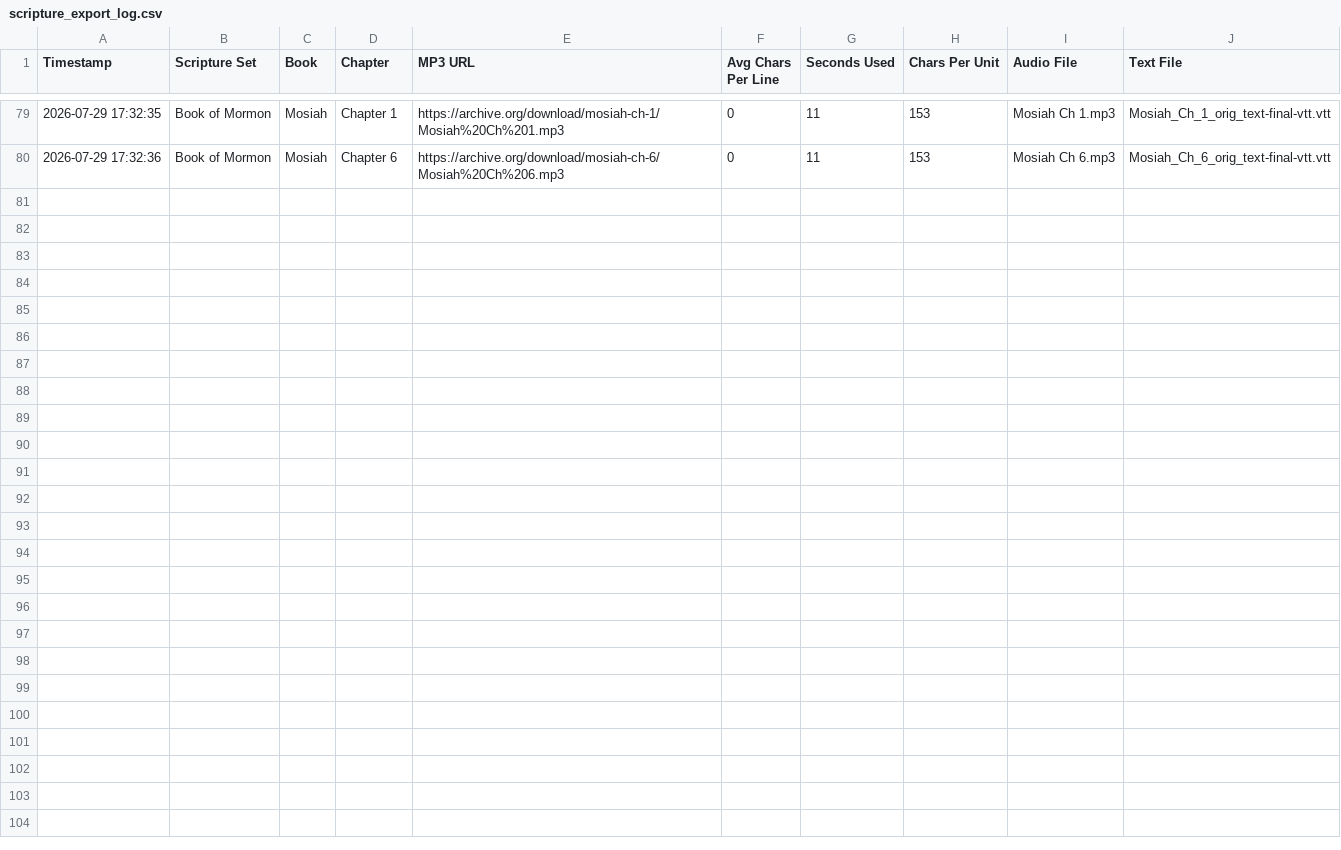
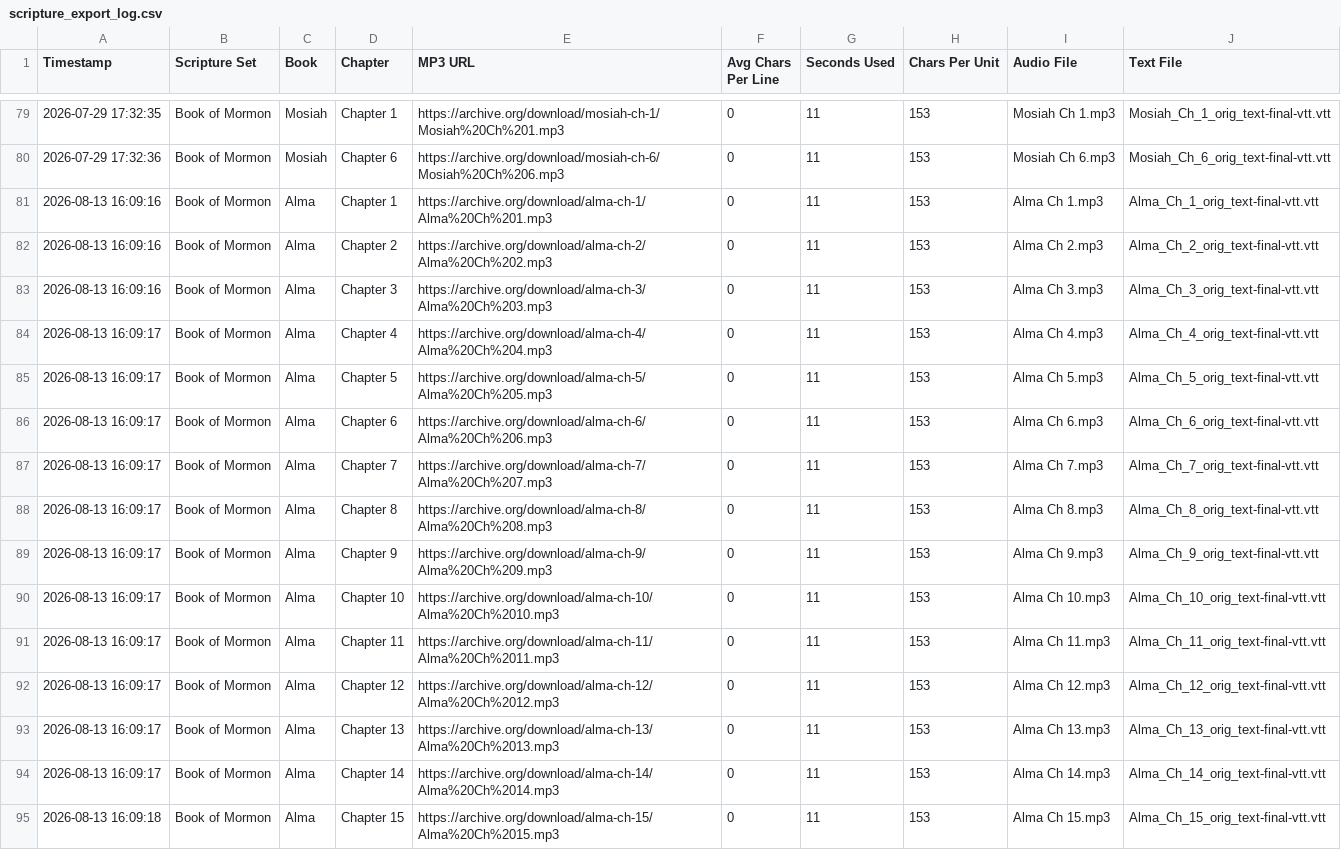
Before and after one commit to rexmarchant/scripture-reader, a CSV file: scripture_export_log.csv, drawn as a sheet; only a part is shown, gaps mark what is left out.

Commit message:
Add Alma chapters 1-15 (RCE): chapter pages, library, index, nav

```diff
--- a/scripture_export_log.csv
+++ b/scripture_export_log.csv
@@ -80 +80,16 @@
 "2026-07-29 17:32:36","Book of Mormon","Mosiah","Chapter 6","https://archive.org/download/mosiah-ch-6/Mosiah%20Ch%206.mp3","0","11","153","Mosiah Ch 6.mp3","Mosiah_Ch_6_orig_text-final-vtt.vtt"
+"2026-08-13 16:09:16","Book of Mormon","Alma","Chapter 1","https://archive.org/download/alma-ch-1/Alma%20Ch%201.mp3","0","11","153","Alma Ch 1.mp3","Alma_Ch_1_orig_text-final-vtt.vtt"
+"2026-08-13 16:09:16","Book of Mormon","Alma","Chapter 2","https://archive.org/download/alma-ch-2/Alma%20Ch%202.mp3","0","11","153","Alma Ch 2.mp3","Alma_Ch_2_orig_text-final-vtt.vtt"
+"2026-08-13 16:09:16","Book of Mormon","Alma","Chapter 3","https://archive.org/download/alma-ch-3/Alma%20Ch%203.mp3","0","11","153","Alma Ch 3.mp3","Alma_Ch_3_orig_text-final-vtt.vtt"
+"2026-08-13 16:09:17","Book of Mormon","Alma","Chapter 4","https://archive.org/download/alma-ch-4/Alma%20Ch%204.mp3","0","11","153","Alma Ch 4.mp3","Alma_Ch_4_orig_text-final-vtt.vtt"
+"2026-08-13 16:09:17","Book of Mormon","Alma","Chapter 5","https://archive.org/download/alma-ch-5/Alma%20Ch%205.mp3","0","11","153","Alma Ch 5.mp3","Alma_Ch_5_orig_text-final-vtt.vtt"
+"2026-08-13 16:09:17","Book of Mormon","Alma","Chapter 6","https://archive.org/download/alma-ch-6/Alma%20Ch%206.mp3","0","11","153","Alma Ch 6.mp3","Alma_Ch_6_orig_text-final-vtt.vtt"
+"2026-08-13 16:09:17","Book of Mormon","Alma","Chapter 7","https://archive.org/download/alma-ch-7/Alma%20Ch%207.mp3","0","11","153","Alma Ch 7.mp3","Alma_Ch_7_orig_text-final-vtt.vtt"
+"2026-08-13 16:09:17","Book of Mormon","Alma","Chapter 8","https://archive.org/download/alma-ch-8/Alma%20Ch%208.mp3","0","11","153","Alma Ch 8.mp3","Alma_Ch_8_orig_text-final-vtt.vtt"
+"2026-08-13 16:09:17","Book of Mormon","Alma","Chapter 9","https://archive.org/download/alma-ch-9/Alma%20Ch%209.mp3","0","11","153","Alma Ch 9.mp3","Alma_Ch_9_orig_text-final-vtt.vtt"
+"2026-08-13 16:09:17","Book of Mormon","Alma","Chapter 10","https://archive.org/download/alma-ch-10/Alma%20Ch%2010.mp3","0","11","153","Alma Ch 10.mp3","Alma_Ch_10_orig_text-final-vtt.vtt"
+"2026-08-13 16:09:17","Book of Mormon","Alma","Chapter 11","https://archive.org/download/alma-ch-11/Alma%20Ch%2011.mp3","0","11","153","Alma Ch 11.mp3","Alma_Ch_11_orig_text-final-vtt.vtt"
+"2026-08-13 16:09:17","Book of Mormon","Alma","Chapter 12","https://archive.org/download/alma-ch-12/Alma%20Ch%2012.mp3","0","11","153","Alma Ch 12.mp3","Alma_Ch_12_orig_text-final-vtt.vtt"
+"2026-08-13 16:09:17","Book of Mormon","Alma","Chapter 13","https://archive.org/download/alma-ch-13/Alma%20Ch%2013.mp3","0","11","153","Alma Ch 13.mp3","Alma_Ch_13_orig_text-final-vtt.vtt"
+"2026-08-13 16:09:17","Book of Mormon","Alma","Chapter 14","https://archive.org/download/alma-ch-14/Alma%20Ch%2014.mp3","0","11","153","Alma Ch 14.mp3","Alma_Ch_14_orig_text-final-vtt.vtt"
+"2026-08-13 16:09:18","Book of Mormon","Alma","Chapter 15","https://archive.org/download/alma-ch-15/Alma%20Ch%2015.mp3","0","11","153","Alma Ch 15.mp3","Alma_Ch_15_orig_text-final-vtt.vtt"
```
Also changed, not shown: 18 other files.
